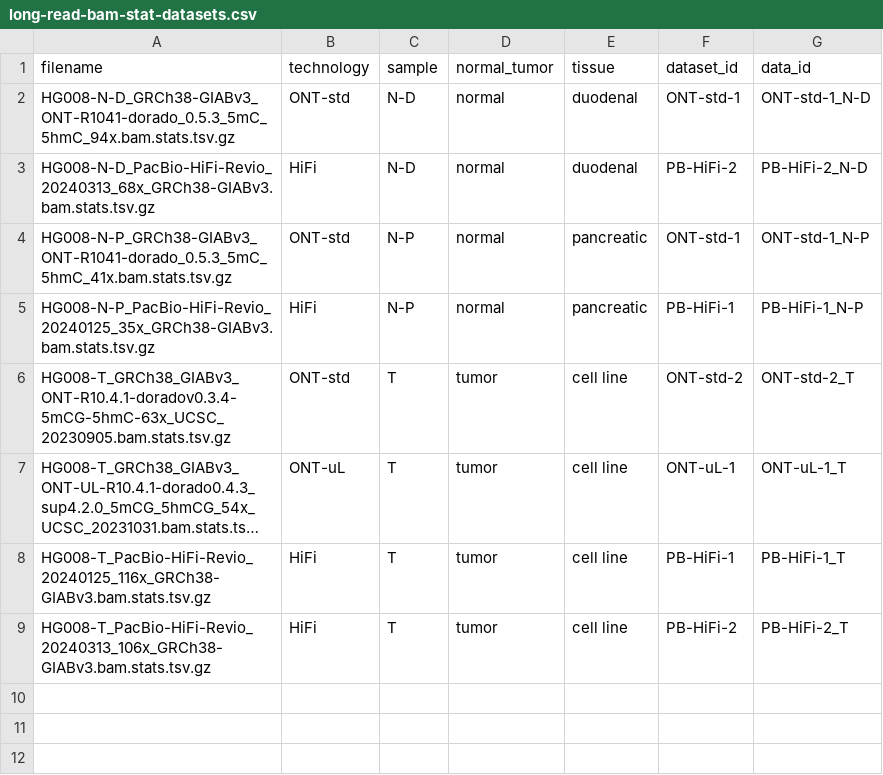
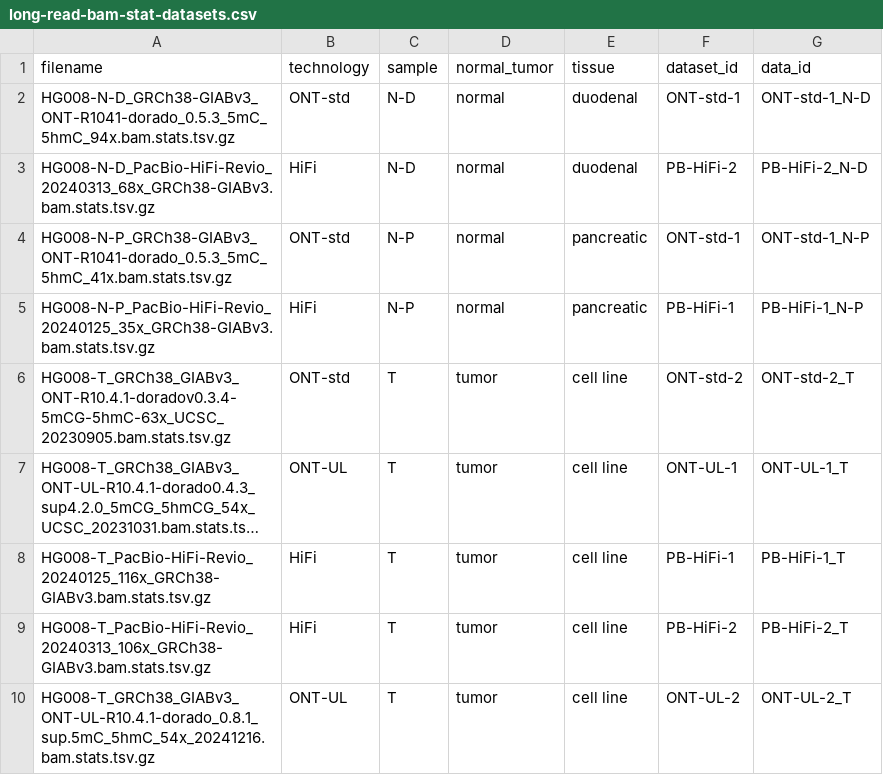
Before and after one commit to usnistgov/giab-HG008-data-paper, a CSV file: long-read-figure/figure-script/long-read-bam-stat-datasets.csv, drawn as a sheet; long unchanged cells end in …; the diff names each change by its address in the sheet, - before the commit and + after, or states it on an @@ line.

```diff
--- a/long-read-figure/figure-script/long-read-bam-stat-datasets.csv
+++ b/long-read-figure/figure-script/long-read-bam-stat-datasets.csv
-B7 (technology): ONT-uL
+B7 (technology): ONT-UL
-F7 (dataset_id): ONT-uL-1
+F7 (dataset_id): ONT-UL-1
-G7 (data_id): ONT-uL-1_T
+G7 (data_id): ONT-UL-1_T
+row 10: HG008-T_GRCh38_GIABv3_ONT-UL-R10.4.1-dorado_0.8.1_sup.5mC_5hmC_54x_20241216.bam.stats.tsv.gz | ONT-UL | T | tumor | cell line | ONT-UL-2 | ONT-UL-2_T
```
Also changed, not shown: long-read-figure/figure-script/long-read-extract-samtools-stats-datasets.csv, 2 other files.
